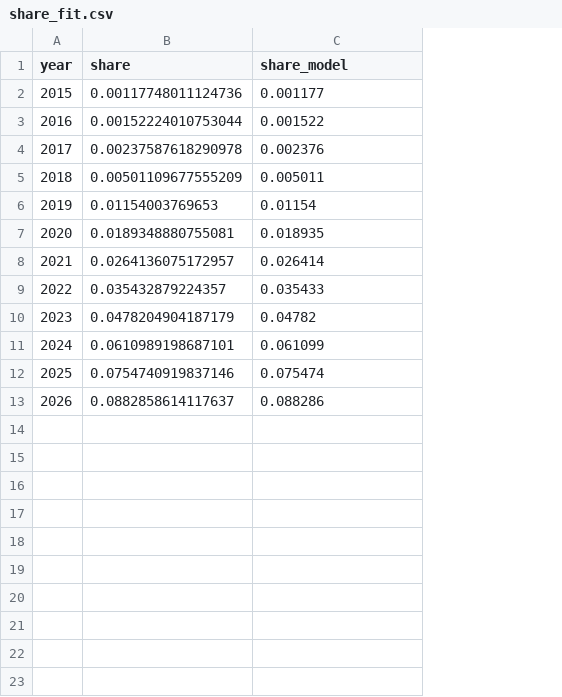
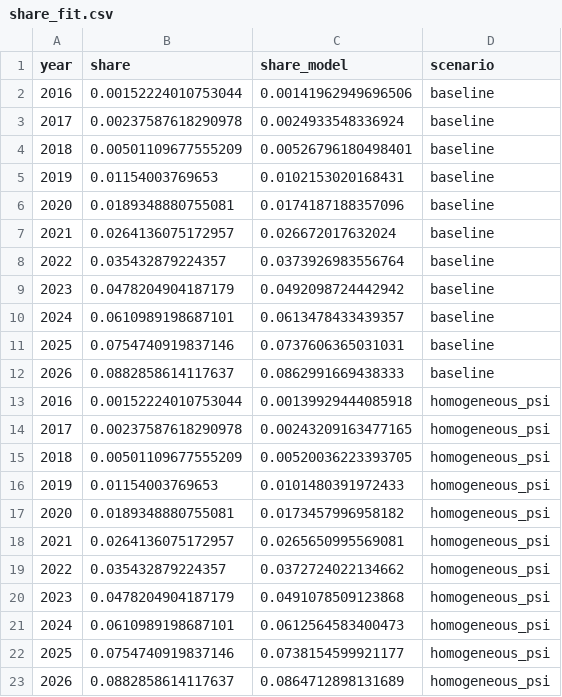
Before and after one commit to joris-klingen/ev_reb_model, a CSV file: output/share_fit.csv, drawn as a sheet; removed rows and columns are numbered as before the commit, all else as after; the diff names each change by its address in the sheet, - before the commit and + after, or states it on an @@ line.

```diff
--- a/output/share_fit.csv
+++ b/output/share_fit.csv
+column D (scenario), rows 2-12: all baseline
-row 2: 2015 | 0.00117748011124736 | 0.001177
-C2 (share_model): 0.001522
+C2 (share_model): 0.00141962949696506
-C3 (share_model): 0.002376
+C3 (share_model): 0.0024933548336924
-C4 (share_model): 0.005011
+C4 (share_model): 0.00526796180498401
-C5 (share_model): 0.01154
+C5 (share_model): 0.0102153020168431
-C6 (share_model): 0.018935
+C6 (share_model): 0.0174187188357096
-C7 (share_model): 0.026414
+C7 (share_model): 0.026672017632024
-C8 (share_model): 0.035433
+C8 (share_model): 0.0373926983556764
-C9 (share_model): 0.04782
+C9 (share_model): 0.0492098724442942
-C10 (share_model): 0.061099
+C10 (share_model): 0.0613478433439357
-C11 (share_model): 0.075474
+C11 (share_model): 0.0737606365031031
-C12 (share_model): 0.088286
+C12 (share_model): 0.0862991669438333
+row 13: 2016 | 0.00152224010753044 | 0.00139929444085918 | homogeneous_psi
+row 14: 2017 | 0.00237587618290978 | 0.00243209163477165 | homogeneous_psi
+row 15: 2018 | 0.00501109677555209 | 0.00520036223393705 | homogeneous_psi
+row 16: 2019 | 0.01154003769653 | 0.0101480391972433 | homogeneous_psi
+row 17: 2020 | 0.0189348880755081 | 0.0173457996958182 | homogeneous_psi
+row 18: 2021 | 0.0264136075172957 | 0.0265650995569081 | homogeneous_psi
+row 19: 2022 | 0.035432879224357 | 0.0372724022134662 | homogeneous_psi
+row 20: 2023 | 0.0478204904187179 | 0.0491078509123868 | homogeneous_psi
+row 21: 2024 | 0.0610989198687101 | 0.0612564583400473 | homogeneous_psi
+row 22: 2025 | 0.0754740919837146 | 0.0738154599921177 | homogeneous_psi
+row 23: 2026 | 0.0882858614117637 | 0.0864712898131689 | homogeneous_psi
```
Also changed, not shown: output/calibrated_params.csv, output/cohorts.csv, 13 other files.
